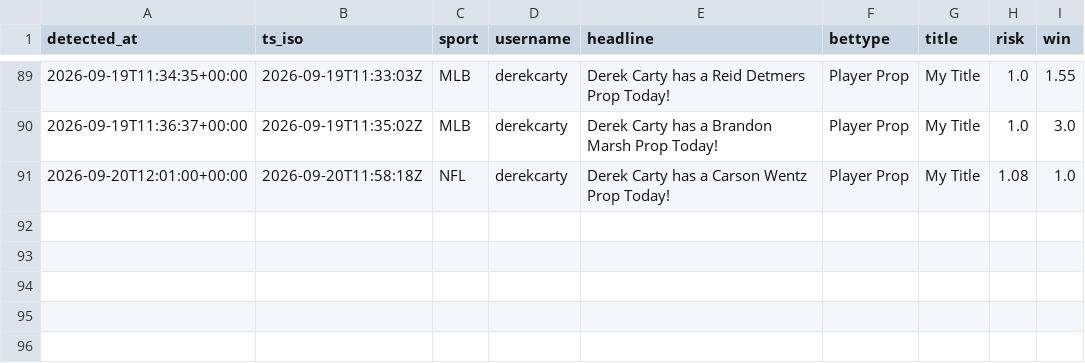
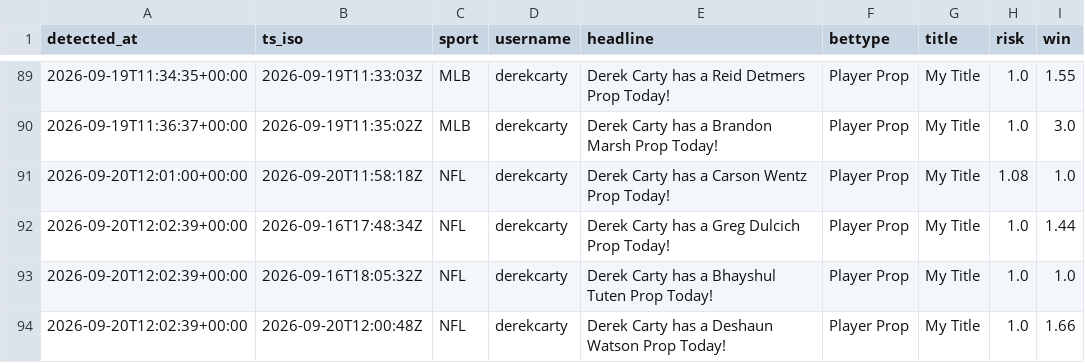
Before and after one commit to michaelherry123-byte/carty-radar, a CSV file: data/picks_log.csv, drawn as a sheet; only a part is shown, gaps mark what is left out.

```diff
--- a/data/picks_log.csv
+++ b/data/picks_log.csv
@@ -91 +91,4 @@ detected_at,ts_iso,sport,username,headline,bettype,title,risk,win
 "2026-09-20T12:01:00+00:00","2026-09-20T11:58:18Z","NFL","derekcarty","Derek Carty has a Carson Wentz Prop Today!","Player Prop","My Title","1.08","1.0"
+"2026-09-20T12:02:39+00:00","2026-09-16T17:48:34Z","NFL","derekcarty","Derek Carty has a Greg Dulcich Prop Today!","Player Prop","My Title","1.0","1.44"
+"2026-09-20T12:02:39+00:00","2026-09-16T18:05:32Z","NFL","derekcarty","Derek Carty has a Bhayshul Tuten Prop Today!","Player Prop","My Title","1.0","1.0"
+"2026-09-20T12:02:39+00:00","2026-09-20T12:00:48Z","NFL","derekcarty","Derek Carty has a Deshaun Watson Prop Today!","Player Prop","My Title","1.0","1.66"
```
Also changed, not shown: 1 other file.
